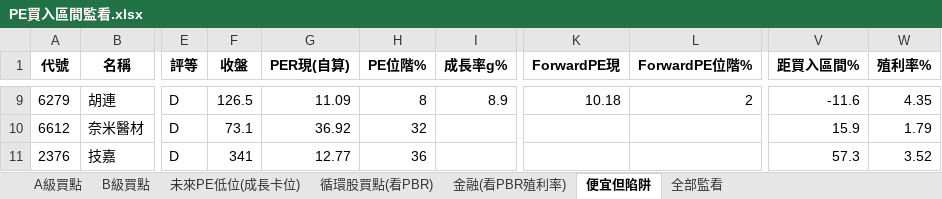
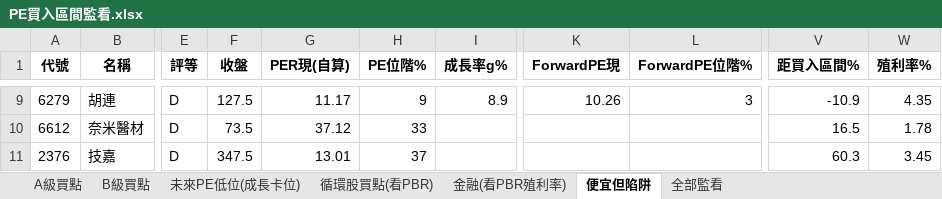
Before and after one commit to delphichi/big, an Excel workbook: data/PE買入區間監看.xlsx, sheet 便宜但陷阱, drawn as a sheet; only a part is shown, gaps mark what is left out; values as stored, in another font and other column widths than the file's, no borders; the diff covers the shown part only; the diff names each change by its address in the sheet, - before the commit and + after, or states it on an @@ line.

```diff
--- a/data/PE買入區間監看.xlsx (sheet 便宜但陷阱)
+++ b/data/PE買入區間監看.xlsx (sheet 便宜但陷阱)
-F9 (收盤): 126.5
+F9 (收盤): 127.5
-G9 (PER現(自算)): 11.09
+G9 (PER現(自算)): 11.17
-H9 (PE位階%): 8
+H9 (PE位階%): 9
-K9 (ForwardPE現): 10.18
+K9 (ForwardPE現): 10.26
-L9 (ForwardPE位階%): 2
+L9 (ForwardPE位階%): 3
-V9 (距買入區間%): -11.6
+V9 (距買入區間%): -10.9
-F10 (收盤): 73.1
+F10 (收盤): 73.5
-G10 (PER現(自算)): 36.92
+G10 (PER現(自算)): 37.12
-H10 (PE位階%): 32
+H10 (PE位階%): 33
-V10 (距買入區間%): 15.9
+V10 (距買入區間%): 16.5
-W10 (殖利率%): 1.79
+W10 (殖利率%): 1.78
-F11 (收盤): 341
+F11 (收盤): 347.5
-G11 (PER現(自算)): 12.77
+G11 (PER現(自算)): 13.01
-H11 (PE位階%): 36
+H11 (PE位階%): 37
-V11 (距買入區間%): 57.3
+V11 (距買入區間%): 60.3
-W11 (殖利率%): 3.52
+W11 (殖利率%): 3.45
```
Also changed, not shown: 1 added row, 1 removed row and 30 edited cells elsewhere in this sheet, sheet 全部監看, sheet A級買點, sheet 未來PE低位(成長卡位), sheet B級買點, sheet 循環股買點(看PBR), 1 other file.
